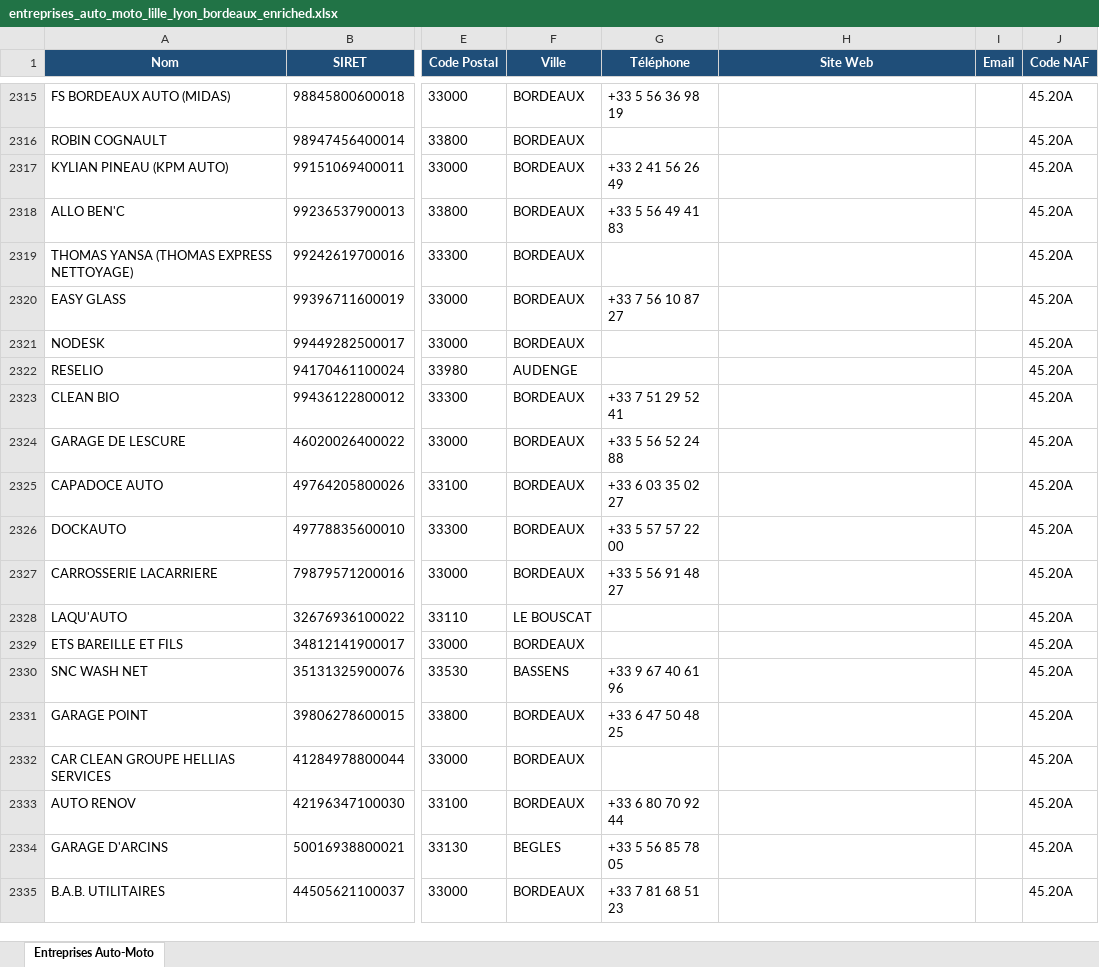
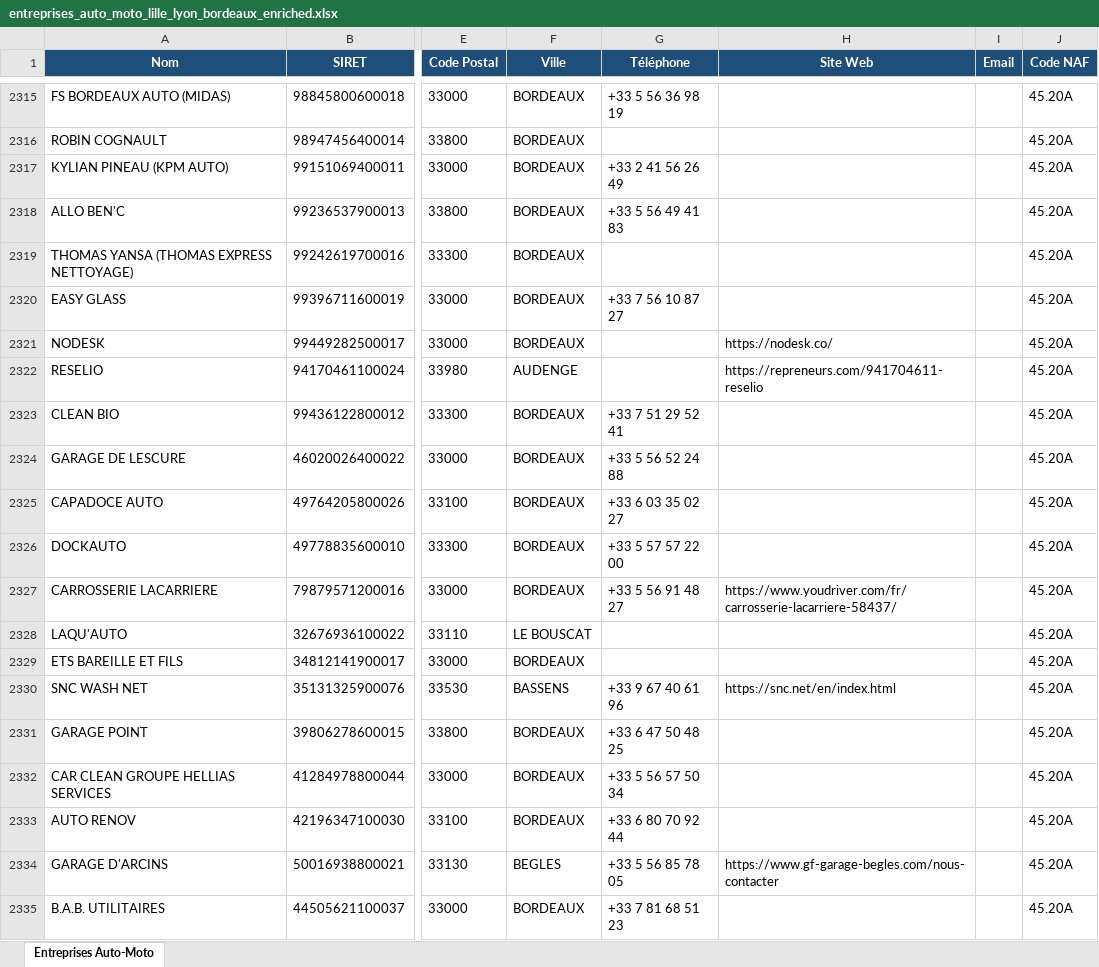
Before and after one commit to Nelson18062003/Website01, an Excel workbook: entreprises_auto_moto_lille_lyon_bordeaux_enriched.xlsx, sheet Entreprises Auto-Moto, drawn as a sheet; only a part is shown, gaps mark what is left out; values as stored, in another font and other column widths than the file's, no borders; the diff covers the shown part only; the diff names each change by its address in the sheet, - before the commit and + after, or states it on an @@ line.

```diff
--- a/entreprises_auto_moto_lille_lyon_bordeaux_enriched.xlsx (sheet Entreprises Auto-Moto)
+++ b/entreprises_auto_moto_lille_lyon_bordeaux_enriched.xlsx (sheet Entreprises Auto-Moto)
-H2321 (Site Web): (empty)
+H2321 (Site Web): https://nodesk.co/
-H2322 (Site Web): (empty)
+H2322 (Site Web): https://repreneurs.com/941704611-reselio
-H2327 (Site Web): (empty)
+H2327 (Site Web): https://www.youdriver.com/fr/carrosserie-lacarriere-58437/
-H2330 (Site Web): (empty)
+H2330 (Site Web): https://snc.net/en/index.html
-G2332 (Téléphone): (empty)
+G2332 (Téléphone): +33 5 56 57 50 34
-H2334 (Site Web): (empty)
+H2334 (Site Web): https://www.gf-garage-begles.com/nous-contacter
```
Also changed, not shown: 240 edited cells elsewhere in this sheet, 2 other files.
